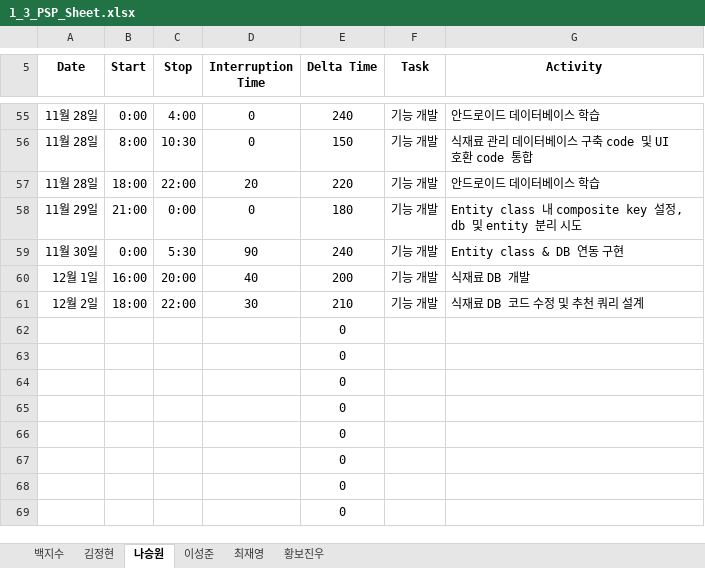
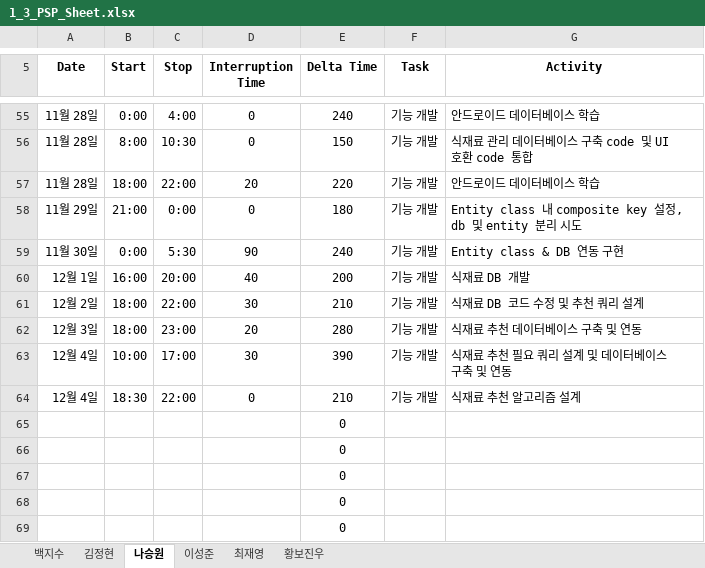
Before and after one commit to paekjisoo/babalzza, an Excel workbook: Project Documentation/1_3_PSP_Sheet.xlsx, sheet 나승원, drawn as a sheet; only a part is shown, gaps mark what is left out; values as stored, in another font and other column widths than the file's, no borders; removed rows and columns are numbered as before the commit, all else as after; the diff names each change by its address in the sheet, - before the commit and + after, or states it on an @@ line.

Commit message:
나승원 psp 수정

```diff
--- a/Project Documentation/1_3_PSP_Sheet.xlsx (sheet 나승원)
+++ b/Project Documentation/1_3_PSP_Sheet.xlsx (sheet 나승원)
-row 62:  |  |  |  | 0
-row 63:  |  |  |  | 0
-row 64:  |  |  |  | 0
+row 62: 12월 3일 | 18:00 | 23:00 | 20 | 280 | 기능 개발 | 식재료 추천 데이터베이스 구축 및 연동
+row 63: 12월 4일 | 10:00 | 17:00 | 30 | 390 | 기능 개발 | 식재료 추천 필요 쿼리 설계 및 데이터베이스 구축 및 연동
+row 64: 12월 4일 | 18:30 | 22:00 | 0 | 210 | 기능 개발 | 식재료 추천 알고리즘 설계
```
